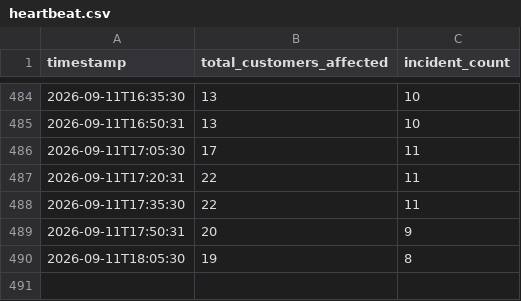
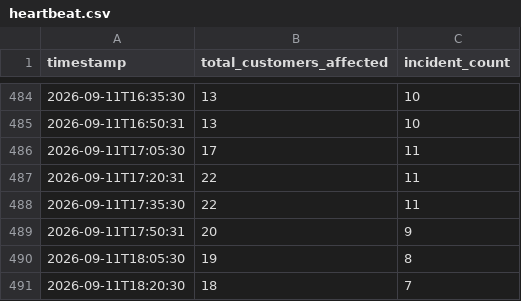
Before and after one commit to JPearson-dev/aes-ohio-outages, a CSV file: heartbeat.csv, drawn as a sheet; only a part is shown, gaps mark what is left out.

```diff
--- a/heartbeat.csv
+++ b/heartbeat.csv
@@ -490 +490,2 @@ timestamp,total_customers_affected,incident_count
 2026-09-11T18:05:30,19,8
+2026-09-11T18:20:30,18,7
```
Also changed, not shown: 4 other files.
